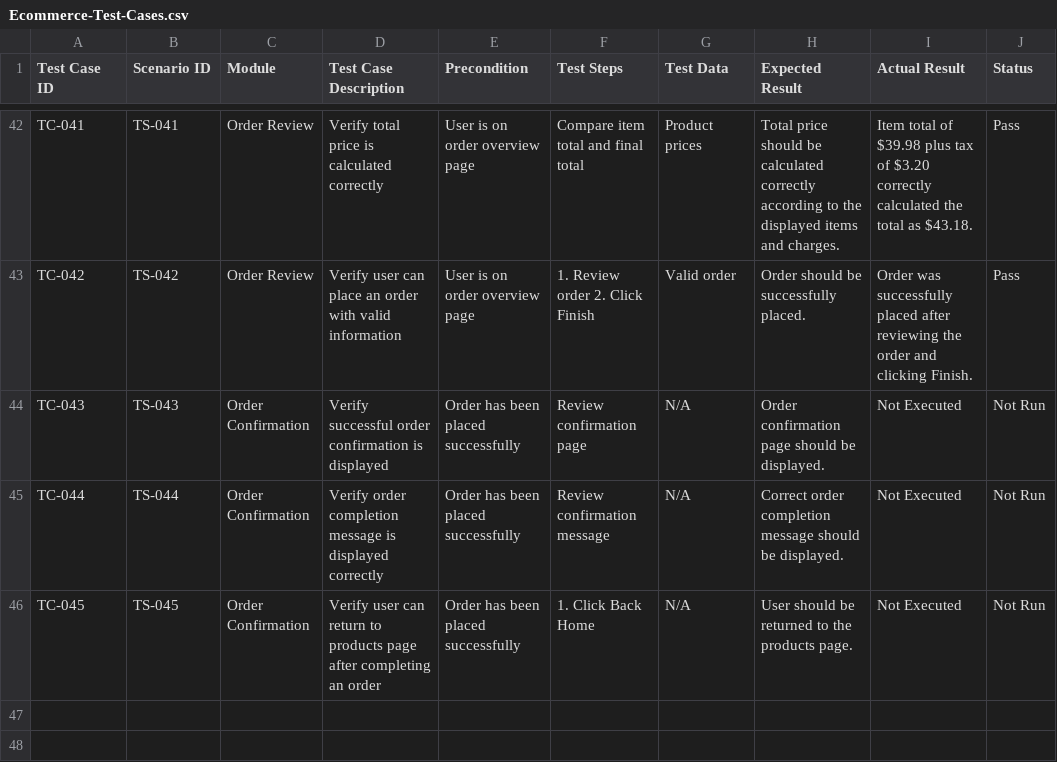
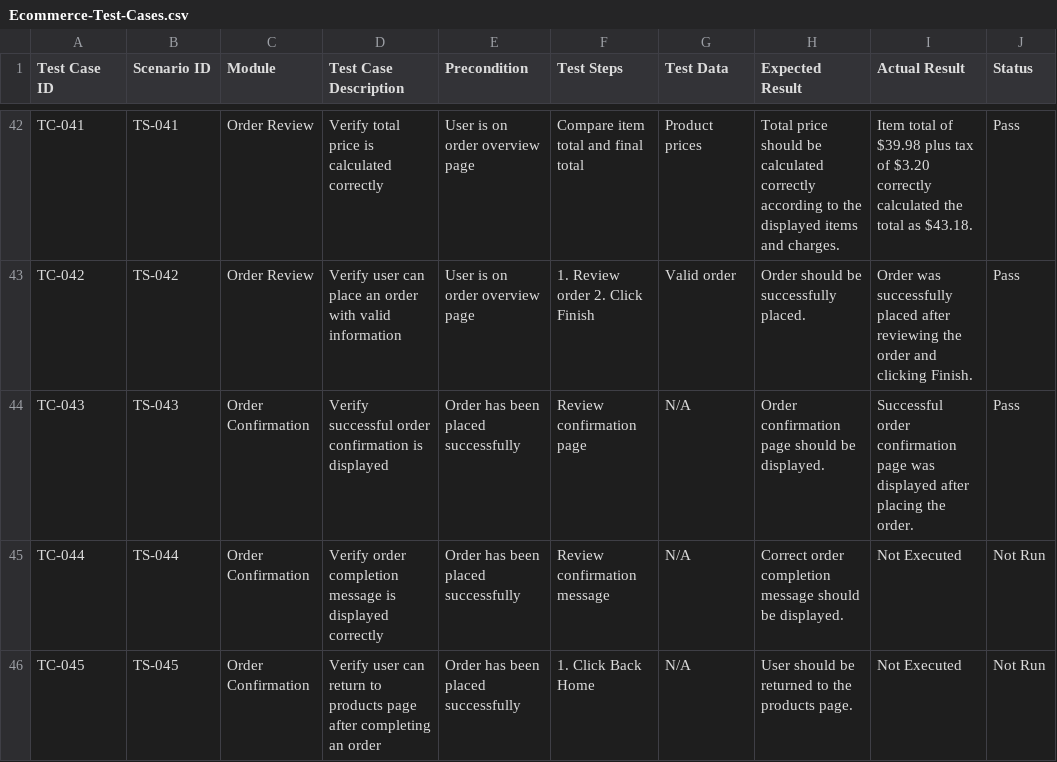
Before and after one commit to dipikananda/manual-testing-ecommerce, a CSV file: Test-Cases/Ecommerce-Test-Cases.csv, drawn as a sheet; only a part is shown, gaps mark what is left out.

Commit message:
Update Ecommerce-Test-Cases.csv

```diff
--- a/Test-Cases/Ecommerce-Test-Cases.csv
+++ b/Test-Cases/Ecommerce-Test-Cases.csv
@@ -43,3 +43,3 @@ TC-041,TS-041,Order Review,Verify total price is calculated correctly,User is on
 TC-042,TS-042,Order Review,Verify user can place an order with valid information,User is on order overview page,"1. Review order 2. Click Finish",Valid order,Order should be successfully placed.,Order was successfully placed after reviewing the order and clicking Finish.,Pass
-TC-043,TS-043,Order Confirmation,Verify successful order confirmation is displayed,Order has been placed successfully,Review confirmation page,N/A,Order confirmation page should be displayed.,Not Executed,Not Run
+TC-043,TS-043,Order Confirmation,Verify successful order confirmation is displayed,Order has been placed successfully,Review confirmation page,N/A,Order confirmation page should be displayed.,Successful order confirmation page was displayed after placing the order.,Pass
 TC-044,TS-044,Order Confirmation,Verify order completion message is displayed correctly,Order has been placed successfully,Review confirmation message,N/A,Correct order completion message should be displayed.,Not Executed,Not Run
```
